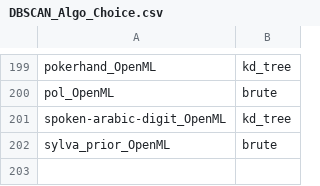
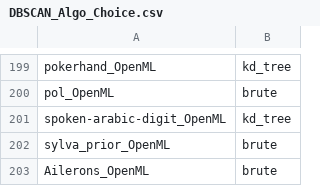
Before and after one commit to MuyeedAhmed/AcceleratedUL, a CSV file: Utility&Test/Stats/DBSCAN_Algo_Choice.csv, drawn as a sheet; only a part is shown, gaps mark what is left out.

Commit message:
DBSCAN algo with ari and time

```diff
--- a/Utility&Test/Stats/DBSCAN_Algo_Choice.csv
+++ b/Utility&Test/Stats/DBSCAN_Algo_Choice.csv
@@ -202 +202,2 @@ spoken-arabic-digit_OpenML, kd_tree
 sylva_prior_OpenML, brute
+Ailerons_OpenML, brute
```
Also changed, not shown: 2 other files.
